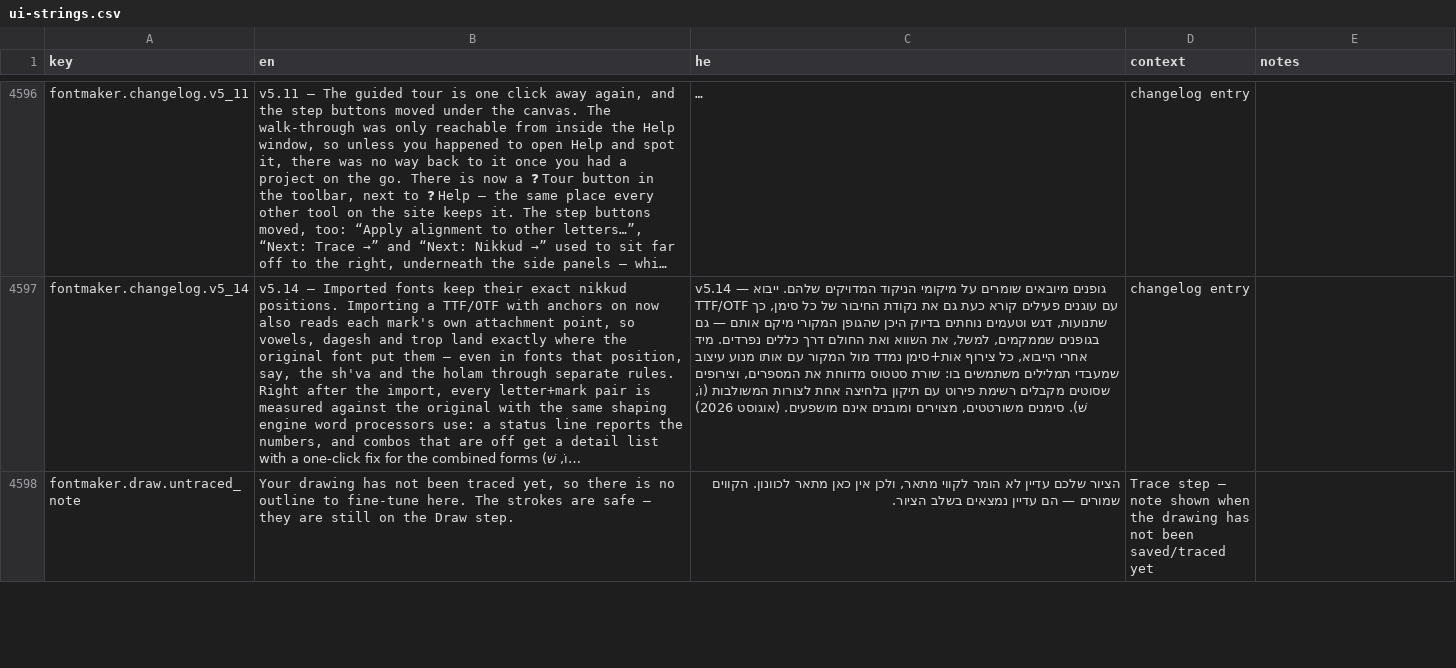
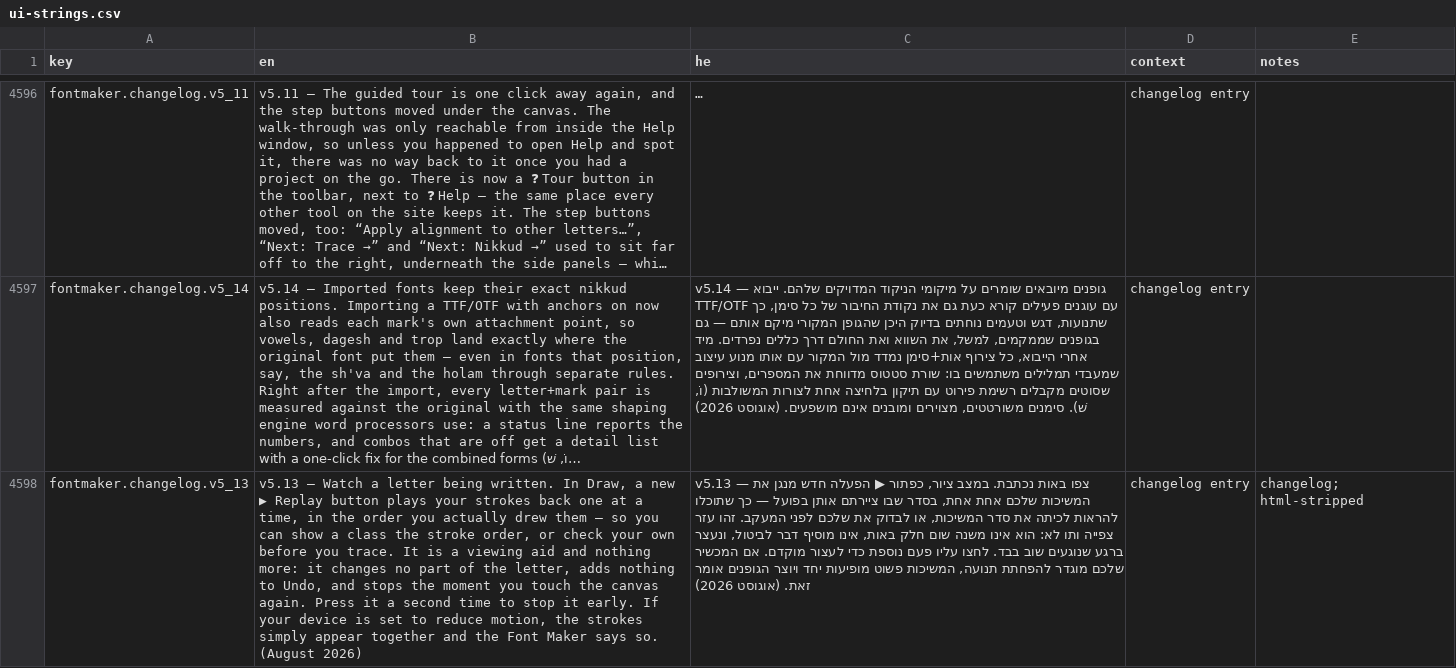
Before and after one commit to Hbleiberg/Hebrew_Blender, a CSV file: locales/ui-strings.csv, drawn as a sheet; only a part is shown, gaps mark what is left out; the shorter side is filled out with more unchanged rows; long unchanged cells end in …; the diff covers the shown part only; the diff names each change by its address in the sheet, - before the commit and + after, or states it on an @@ line.

```diff
--- a/locales/ui-strings.csv
+++ b/locales/ui-strings.csv
+row 4598: fontmaker.changelog.v5_13 | v5.13 — Watch a letter being written. In Draw, a new ▶ Replay button plays your strokes back one at a time, in the order you actually drew them — so you can show a class the stroke order, or check your own before you trace. It is a viewing aid and nothing more: it changes no part of the letter, adds nothing to Undo, and stops the moment you touch the canvas again. Press it a second time to stop it early. If your device is set to reduce motion, the strokes simply appear together and the Font Maker says so. (August 2026) | v5.13 — צפו באות נכתבת. במצב ציור, כפתור ▶ הפעלה חדש מנגן את המשיכות שלכם אחת אחת, בסדר שבו ציירתם אותן בפועל — כך שתוכלו להראות לכיתה את סדר המשיכות, או לבדוק את שלכם לפני המעקב. זהו עזר צפייה ותו לא: הוא אינו משנה שום חלק באות, אינו מוסיף דבר לביטול, ונעצר ברגע שנוגעים שוב בבד. לחצו עליו פעם נוספת כדי לעצור מוקדם. אם המכשיר שלכם מוגדר להפחתת תנועה, המשיכות פשוט מופיעות יחד ויוצר הגופנים אומר זאת. (אוגוסט 2026) | changelog entry | changelog; html-stripped
```
Also changed, not shown: 1 added row elsewhere in this file, 3 other files.
